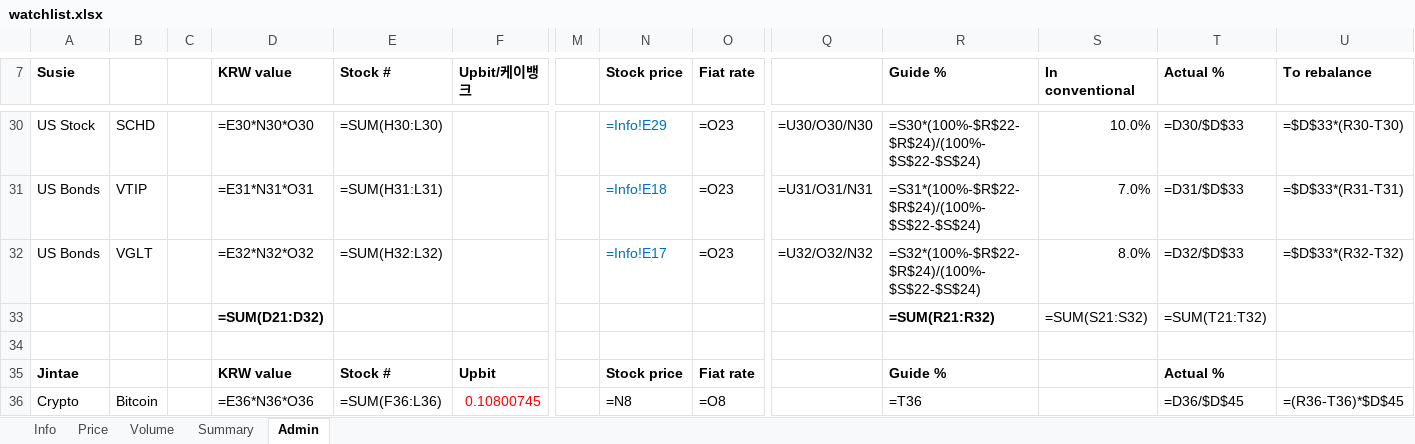
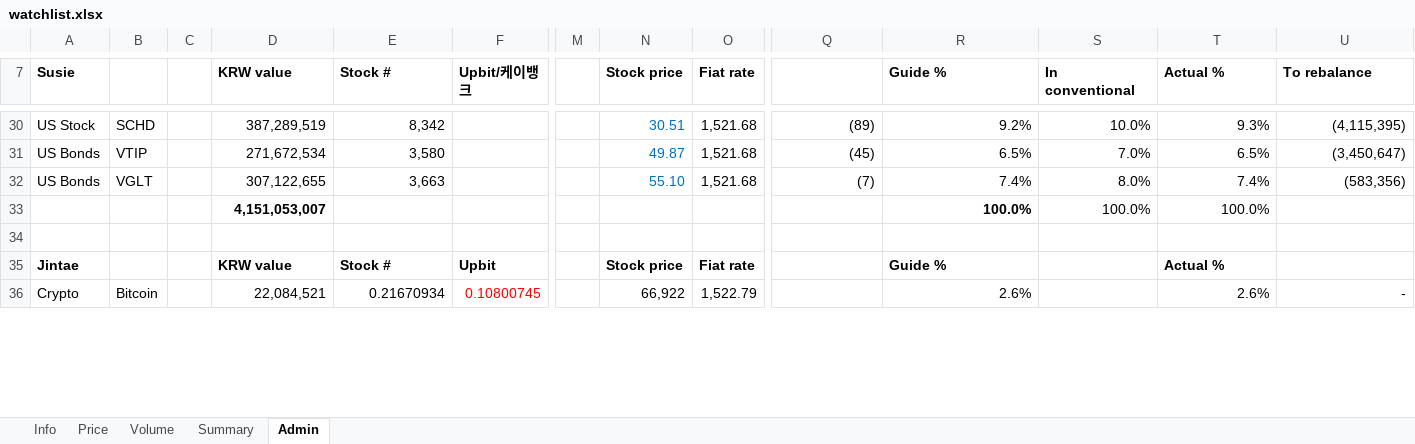
Before and after one commit to jtkimpr/finance-watch, an Excel workbook: data/watchlist.xlsx, sheet Admin, drawn as a sheet; only a part is shown, gaps mark what is left out; values as stored, in another font and other column widths than the file's, no borders; formulas without a stored value are shown as written; removed rows and columns are numbered as before the commit, all else as after; rows hold the shown columns only; the diff covers the shown part only; the diff names each change by its address in the sheet, - before the commit and + after, or states it on an @@ line.

```diff
--- a/data/watchlist.xlsx (sheet Admin)
+++ b/data/watchlist.xlsx (sheet Admin)
-D30 (KRW value): =E30*N30*O30
+D30 (KRW value): 387,289,519
-E30 (Stock #): =SUM(H30:L30)
+E30 (Stock #): 8,342
-N30 (Stock price): =Info!E29
+N30 (Stock price): 30.51
-O30:O32 (Fiat rate): =O23
+O30:O32 (Fiat rate): 1,521.68
-Q30: =U30/O30/N30
+Q30: (89)
-R30 (Guide %): =S30*(100%-$R$22-$R$24)/(100%-$S$22-$S$24)
+R30 (Guide %): 9.2%
-T30 (Actual %): =D30/$D$33
+T30 (Actual %): 9.3%
-U30 (To rebalance): =$D$33*(R30-T30)
+U30 (To rebalance): (4,115,395)
-D31 (KRW value): =E31*N31*O31
+D31 (KRW value): 271,672,534
-E31 (Stock #): =SUM(H31:L31)
+E31 (Stock #): 3,580
-N31 (Stock price): =Info!E18
+N31 (Stock price): 49.87
-Q31: =U31/O31/N31
+Q31: (45)
-R31 (Guide %): =S31*(100%-$R$22-$R$24)/(100%-$S$22-$S$24)
+R31 (Guide %): 6.5%
-T31 (Actual %): =D31/$D$33
+T31 (Actual %): 6.5%
-U31 (To rebalance): =$D$33*(R31-T31)
+U31 (To rebalance): (3,450,647)
-D32 (KRW value): =E32*N32*O32
+D32 (KRW value): 307,122,655
-E32 (Stock #): =SUM(H32:L32)
+E32 (Stock #): 3,663
-N32 (Stock price): =Info!E17
+N32 (Stock price): 55.10
-Q32: =U32/O32/N32
+Q32: (7)
-R32 (Guide %): =S32*(100%-$R$22-$R$24)/(100%-$S$22-$S$24)
+R32 (Guide %): 7.4%
-T32 (Actual %): =D32/$D$33
+T32 (Actual %): 7.4%
-U32 (To rebalance): =$D$33*(R32-T32)
+U32 (To rebalance): (583,356)
-row 33:  |  |  | =SUM(D21:D32) |  |  |  |  |  |  | =SUM(R21:R32) | =SUM(S21:S32) | =SUM(T21:T32)
+row 33:  |  |  | 4,151,053,007 |  |  |  |  |  |  | 100.0% | 100.0% | 100.0%
-D36 (KRW value): =E36*N36*O36
+D36 (KRW value): 22,084,521
-E36 (Stock #): =SUM(F36:L36)
+E36 (Stock #): 0.21670934
-N36 (Stock price): =N8
+N36 (Stock price): 66,922
-O36 (Fiat rate): =O8
+O36 (Fiat rate): 1,522.79
-R36 (Guide %): =T36
+R36 (Guide %): 2.6%
-T36 (Actual %): =D36/$D$45
+T36 (Actual %): 2.6%
-U36 (To rebalance): =(R36-T36)*$D$45
+U36 (To rebalance): -
```
Also changed, not shown: 4 added rows, 4 removed rows and 215 edited cells elsewhere in this sheet, sheet Summary, sheet Info.
